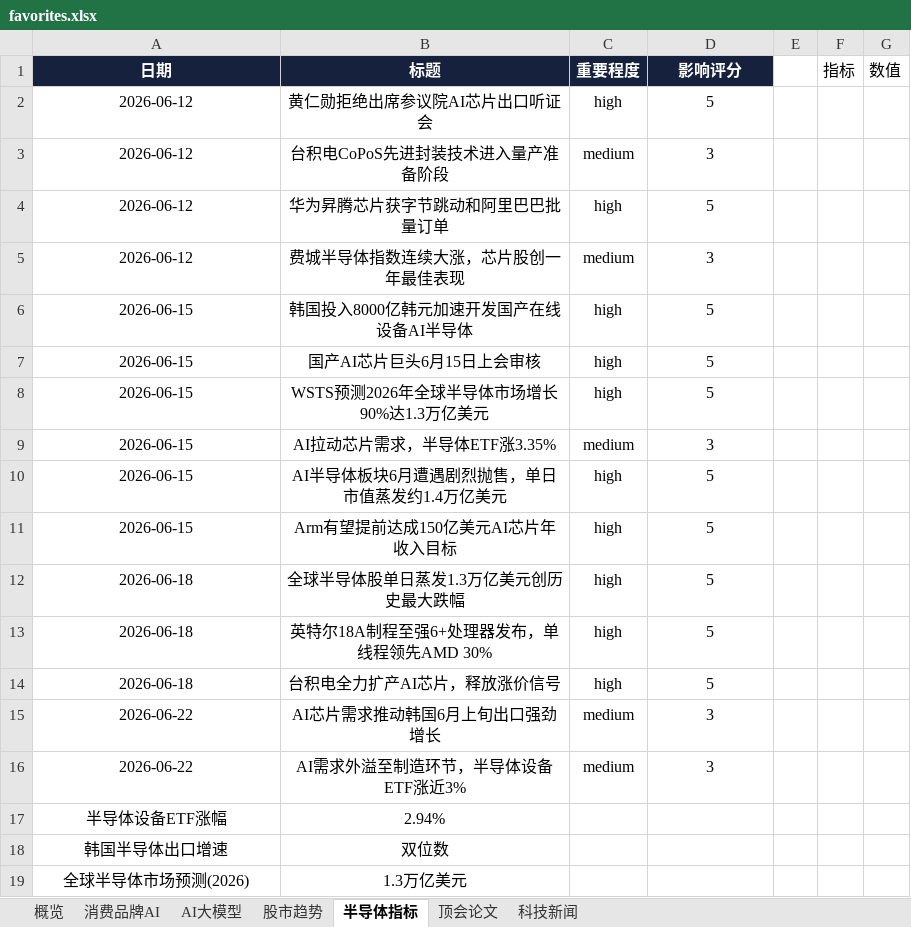
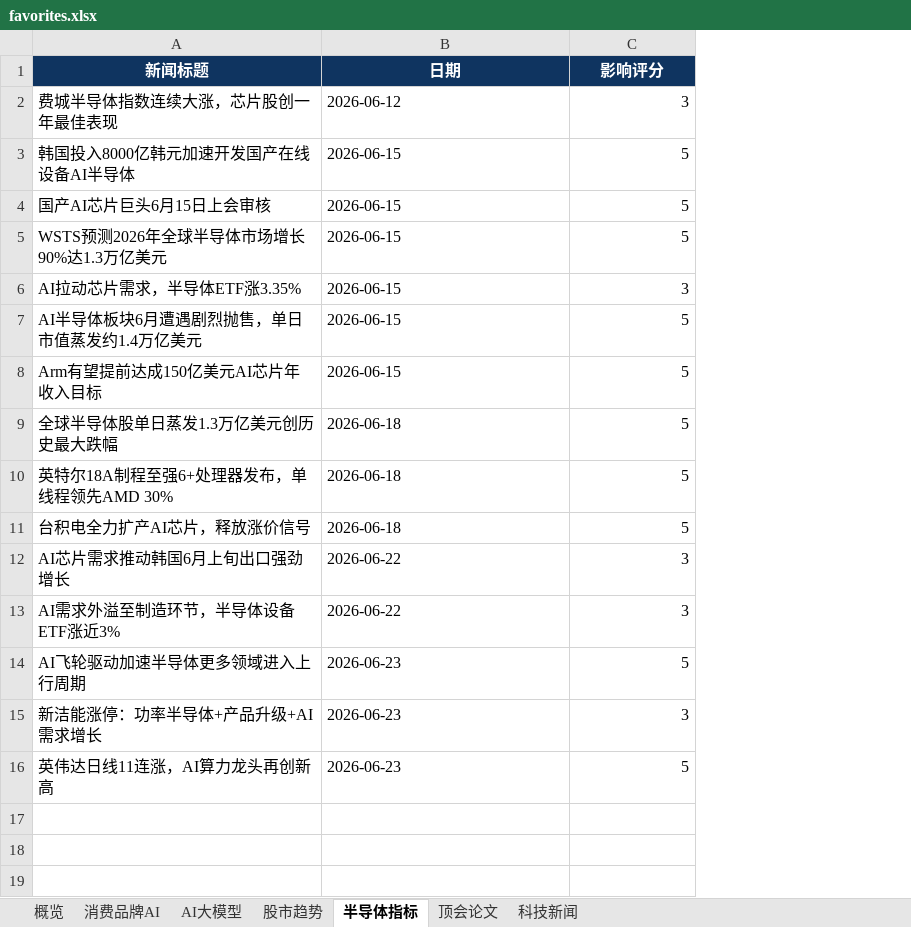
Before and after one commit to sjkncs/my-dev-favorites, an Excel workbook: favorites.xlsx, sheet 半导体指标, drawn as a sheet; values as stored, in another font and other column widths than the file's, no borders; charts and pictures not drawn; removed rows and columns are numbered as before the commit, all else as after; the diff names each change by its address in the sheet, - before the commit and + after, or states it on an @@ line.

```diff
--- a/favorites.xlsx (sheet 半导体指标)
+++ b/favorites.xlsx (sheet 半导体指标)
+column A (新闻标题), rows 2-13: 费城半导体指数连续大涨，芯片股创一年最佳表现 | 韩国投入8000亿韩元加速开发国产在线设备AI半导体 | 国产AI芯片巨头6月15日上会审核 | WSTS预测2026年全球半导体市场增长90%达1.3万亿美元 | AI拉动芯片需求，半导体ETF涨3.35% | AI半导体板块6月遭遇剧烈抛售，单日市值蒸发约1.4万亿美元 | Arm有望提前达成150亿美元AI芯片年收入目标 | 全球半导体股单日蒸发1.3万亿美元创历史最大跌幅 | 英特尔18A制程至强6+处理器发布，单线程领先AMD 30% | 台积电全力扩产AI芯片，释放涨价信号 | AI芯片需求推动韩国6月上旬出口强劲增长 | AI需求外溢至制造环节，半导体设备ETF涨近3%
-column B (标题), rows 5-16: 费城半导体指数连续大涨，芯片股创一年最佳表现 | 韩国投入8000亿韩元加速开发国产在线设备AI半导体 | 国产AI芯片巨头6月15日上会审核 | WSTS预测2026年全球半导体市场增长90%达1.3万亿美元 | AI拉动芯片需求，半导体ETF涨3.35% | AI半导体板块6月遭遇剧烈抛售，单日市值蒸发约1.4万亿美元 | Arm有望提前达成150亿美元AI芯片年收入目标 | 全球半导体股单日蒸发1.3万亿美元创历史最大跌幅 | 英特尔18A制程至强6+处理器发布，单线程领先AMD 30% | 台积电全力扩产AI芯片，释放涨价信号 | AI芯片需求推动韩国6月上旬出口强劲增长 | AI需求外溢至制造环节，半导体设备ETF涨近3%
-column C (重要程度), rows 5-16: medium | high | high | high | medium | high | high | high | high | high | medium | medium
-column E, empty
-column F (指标), empty
-column G (数值), empty
-B1 fill: #16213E
+B1 fill: #0F3460
-C1 fill: #16213E
+C1 fill: #0F3460
-row 2: 2026-06-12 | 黄仁勋拒绝出席参议院AI芯片出口听证会 | high | 5
-row 3: 2026-06-12 | 台积电CoPoS先进封装技术进入量产准备阶段 | medium | 3
-row 4: 2026-06-12 | 华为昇腾芯片获字节跳动和阿里巴巴批量订单 | high | 5
-B2:B13 alignment: center
+B2:B13 alignment: left
-C2:C13 alignment: center
+C2:C13 alignment: right
-row 17: 半导体设备ETF涨幅 | 2.94%
-row 18: 韩国半导体出口增速 | 双位数
-row 19: 全球半导体市场预测(2026) | 1.3万亿美元
+row 14: AI飞轮驱动加速半导体更多领域进入上行周期 | 2026-06-23 | 5
+row 15: 新洁能涨停：功率半导体+产品升级+AI需求增长 | 2026-06-23 | 3
+row 16: 英伟达日线11连涨，AI算力龙头再创新高 | 2026-06-23 | 5
```
Also changed, not shown: sheet 科技新闻, sheet 顶会论文, sheet 消费品牌AI, sheet 股市趋势, sheet AI大模型, sheet 概览, charts or pictures, 12 other files.
